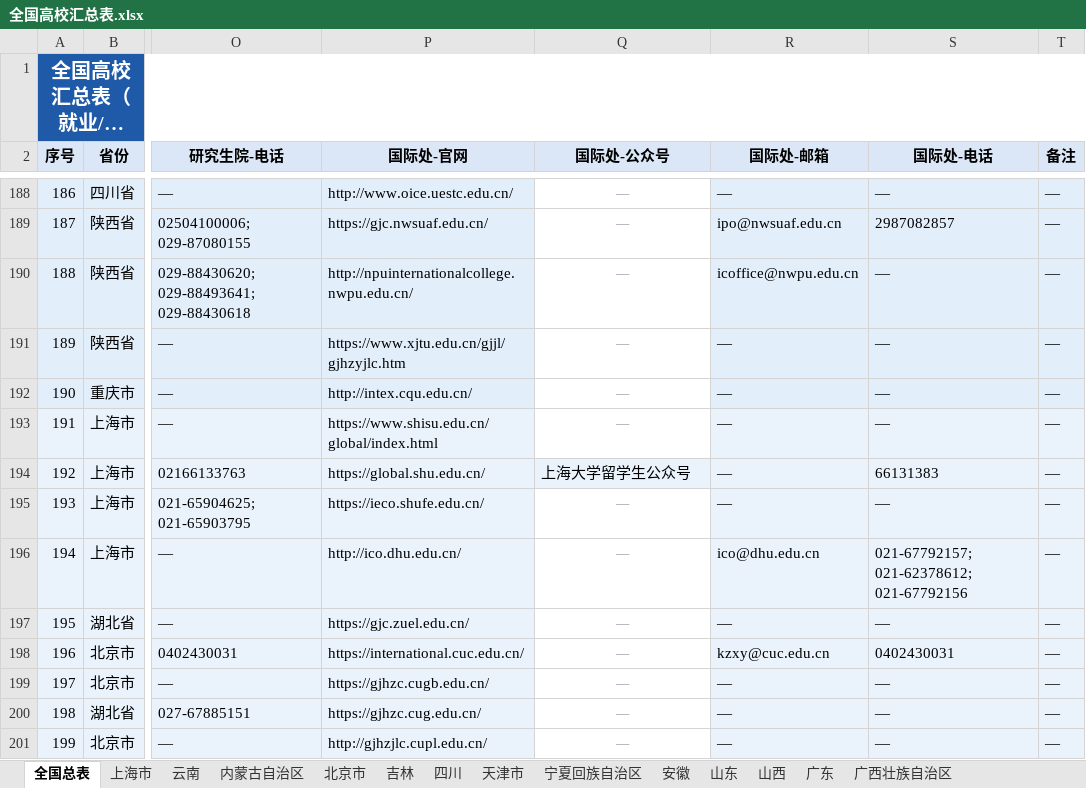
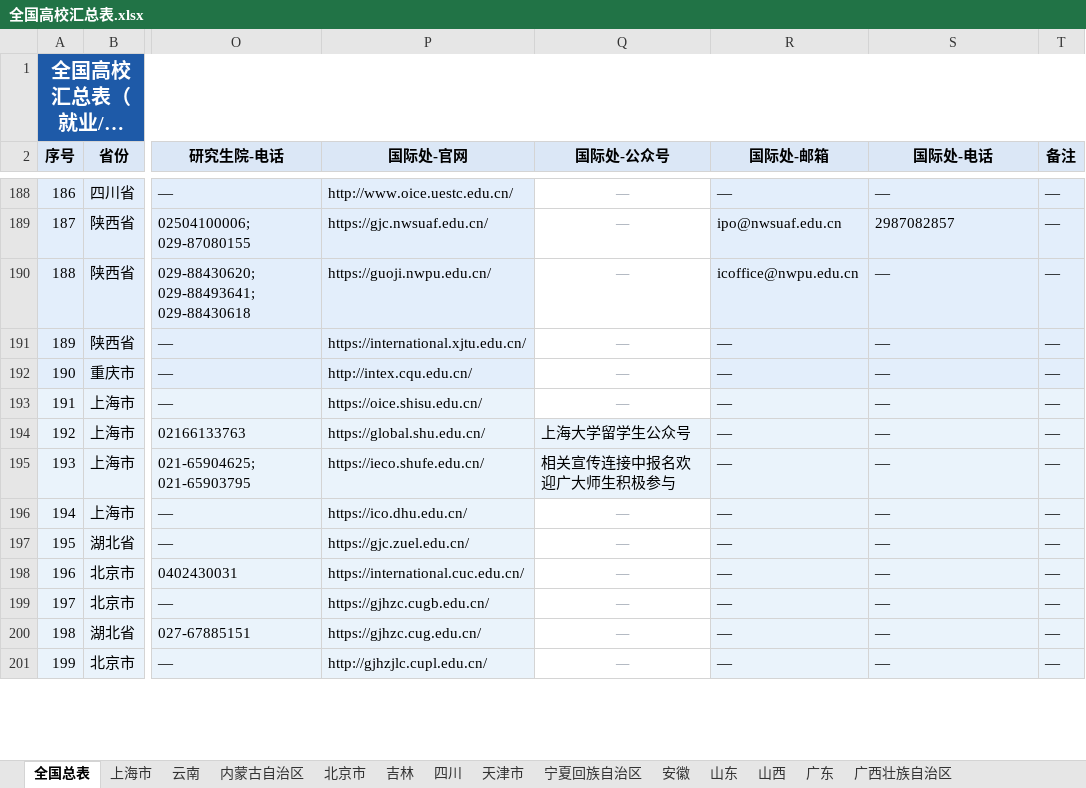
Before and after one commit to hy-xuan123/SA_UM_contact, an Excel workbook: dataset/全国重点院校/全国高校汇总表.xlsx, sheet 全国总表, drawn as a sheet; only a part is shown, gaps mark what is left out; long unchanged cells end in …; values as stored, in another font and other column widths than the file's, no borders; charts and pictures not drawn; the diff covers the shown part only; the diff names each change by its address in the sheet, - before the commit and + after, or states it on an @@ line.

```diff
--- a/dataset/全国重点院校/全国高校汇总表.xlsx (sheet 全国总表)
+++ b/dataset/全国重点院校/全国高校汇总表.xlsx (sheet 全国总表)
-P190 (国际处-官网): http://npuinternationalcollege.nwpu.edu.cn/
+P190 (国际处-官网): https://guoji.nwpu.edu.cn/
-P191 (国际处-官网): https://www.xjtu.edu.cn/gjjl/gjhzyjlc.htm
+P191 (国际处-官网): https://international.xjtu.edu.cn/
-P193 (国际处-官网): https://www.shisu.edu.cn/global/index.html
+P193 (国际处-官网): https://oice.shisu.edu.cn/
-S194 (国际处-电话): 66131383
+S194 (国际处-电话): —
-Q195 (国际处-公众号): —
+Q195 (国际处-公众号): 相关宣传连接中报名欢迎广大师生积极参与
@@ Q195 fill: none → #EAF3FB, italic: on → off, text colour: #9CA3AF → black, alignment: center → left @@
-P196 (国际处-官网): http://ico.dhu.edu.cn/
+P196 (国际处-官网): https://ico.dhu.edu.cn/
-R196 (国际处-邮箱): ico@dhu.edu.cn
+R196 (国际处-邮箱): —
-S196 (国际处-电话): 021-67792157; 021-62378612; 021-67792156
+S196 (国际处-电话): —
-R198 (国际处-邮箱): kzxy@cuc.edu.cn
+R198 (国际处-邮箱): —
-S198 (国际处-电话): 0402430031
+S198 (国际处-电话): —
```
Also changed, not shown: 133 edited cells and cell formats elsewhere in this sheet, sheet 北京市, sheet 江苏, sheet 上海市, sheet 陕西, sheet 广东, sheet 湖北, 17 more sheets, 1 other file.
